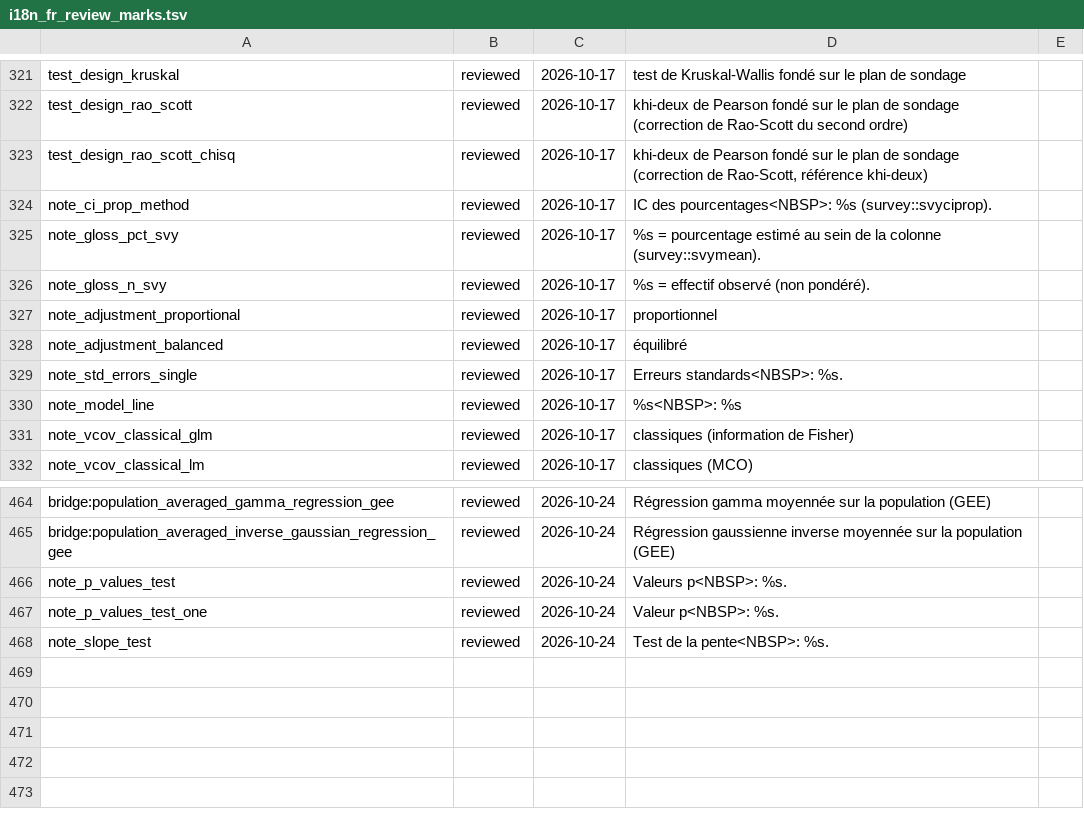
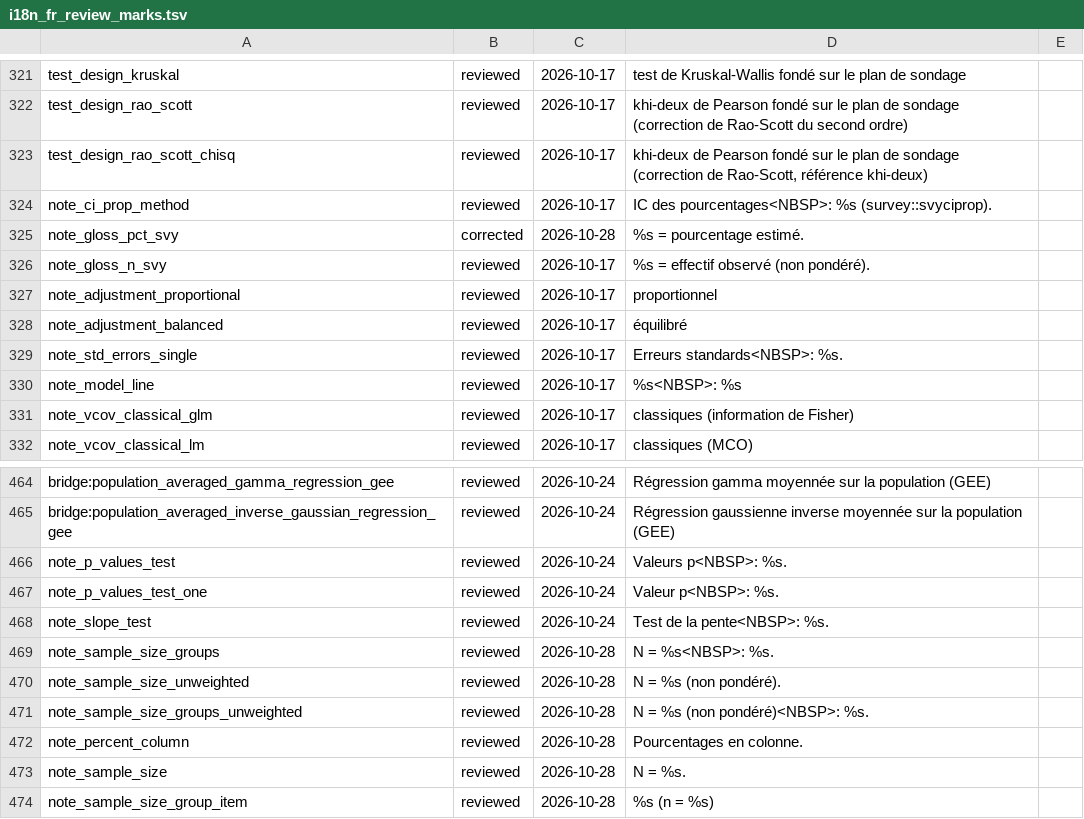
Before and after one commit to amaltawfik/spicy, a TSV file: dev/i18n_fr_review_marks.tsv, drawn as a sheet; only a part is shown, gaps mark what is left out.

Commit message:
table_categorical() opens its note with the sample size (N = 159., or N = 159: Women (n = 80), Men (n = 79). under by, unweighted under weights), says the direction of the percentages under by in both cases (column or row), as does table_categorical_svy(), and gains percent_base = c(valid, total): the default computes the percentages on the observed values, the (Missing) row keeping its count and no percentage, total restoring the 0.13.0 numbers; a thin rule sets the Total row apart in the console, tinytable, gt, flextable and Excel; the survey gloss of the percentage no longer explains the computation; ADR dev/decisions/2026-10-28-note-effectif.md, spec sections 16 and 17 settled

```diff
--- a/dev/i18n_fr_review_marks.tsv
+++ b/dev/i18n_fr_review_marks.tsv
@@ -324,3 +324,3 @@ test_design_rao_scott_chisq	reviewed	2026-10-17	khi-deux de Pearson fondé sur l
 note_ci_prop_method	reviewed	2026-10-17	IC des pourcentages<NBSP>: %s (survey::svyciprop).	
-note_gloss_pct_svy	reviewed	2026-10-17	%s = pourcentage estimé au sein de la colonne (survey::svymean).	
+note_gloss_pct_svy	corrected	2026-10-28	%s = pourcentage estimé.	
 note_gloss_n_svy	reviewed	2026-10-17	%s = effectif observé (non pondéré).	
@@ -468 +468,7 @@ note_p_values_test_one	reviewed	2026-10-24	Valeur p<NBSP>: %s.
 note_slope_test	reviewed	2026-10-24	Test de la pente<NBSP>: %s.	
+note_sample_size_groups	reviewed	2026-10-28	N = %s<NBSP>: %s.	
+note_sample_size_unweighted	reviewed	2026-10-28	N = %s (non pondéré).	
+note_sample_size_groups_unweighted	reviewed	2026-10-28	N = %s (non pondéré)<NBSP>: %s.	
+note_percent_column	reviewed	2026-10-28	Pourcentages en colonne.	
+note_sample_size	reviewed	2026-10-28	N = %s.	
+note_sample_size_group_item	reviewed	2026-10-28	%s (n = %s)	
```
Also changed, not shown: 34 other files.
